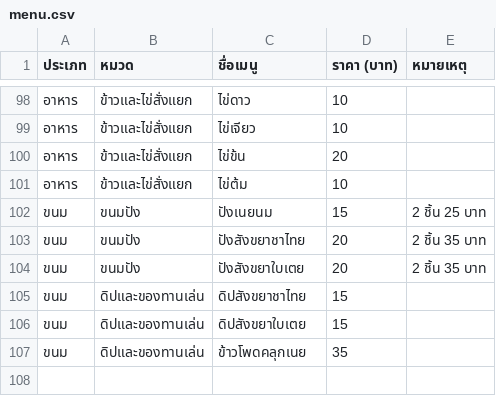
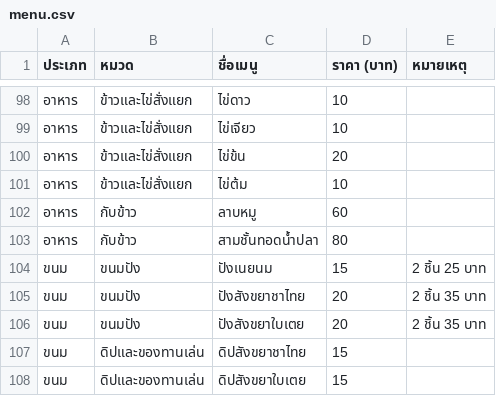
Before and after one commit to 3ANK/chong-pan-cafe, a CSV file: menu.csv, drawn as a sheet; only a part is shown, gaps mark what is left out; the shorter side is filled out with more unchanged rows.

Commit message:
Add pork larb and fish sauce fried pork belly to menu catalog

```diff
--- a/menu.csv
+++ b/menu.csv
@@ -101,2 +101,4 @@
 อาหาร,ข้าวและไข่สั่งแยก,ไข่ต้ม,10,
+อาหาร,กับข้าว,ลาบหมู,60,
+อาหาร,กับข้าว,สามชั้นทอดน้ำปลา,80,
 ขนม,ขนมปัง,ปังเนยนม,15,2 ชิ้น 25 บาท
```
Also changed, not shown: 4 other files.
